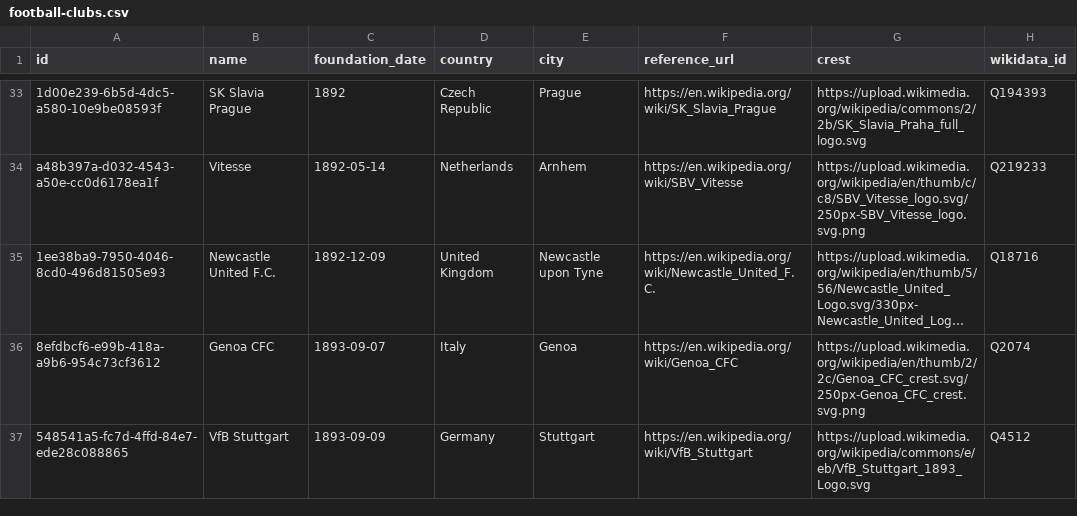
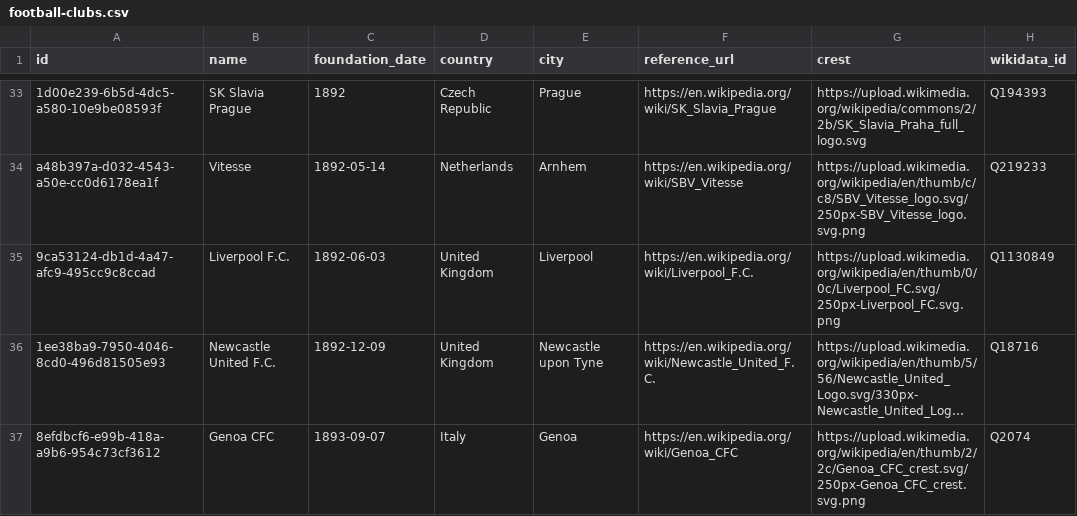
Before and after one commit to 0xShady/vetustas-archiva, a CSV file: datasets/football-clubs.csv, drawn as a sheet; only a part is shown, gaps mark what is left out; the shorter side is filled out with more unchanged rows; long unchanged cells end in …; the diff covers the shown part only; the diff names each change by its address in the sheet, - before the commit and + after, or states it on an @@ line.

Commit message:
Add records: Moroccan + Liverpool clubs, Green March, Hitler, Volubilis
- football-clubs: Liverpool FC, Wydad AC, Raja CA, AS FAR Rabat
- events: Green March (1975)
- people: Adolf Hitler
- landmarks: Volubilis (Oualili)

Sourced from Wikidata; ids stamped, sorted, validated.

```diff
--- a/datasets/football-clubs.csv
+++ b/datasets/football-clubs.csv
+row 35: 9ca53124-db1d-4a47-afc9-495cc9c8ccad | Liverpool F.C. | 1892-06-03 | United Kingdom | Liverpool | https://en.wikipedia.org/wiki/Liverpool_F.C. | https://upload.wikimedia.org/wikipedia/en/thumb/0/0c/Liverpool_FC.svg/250px-Liverpool_FC.svg.png | Q1130849
```
Also changed, not shown: 3 added rows elsewhere in this file, datasets/events.csv, datasets/landmarks.csv, 1 other file.
